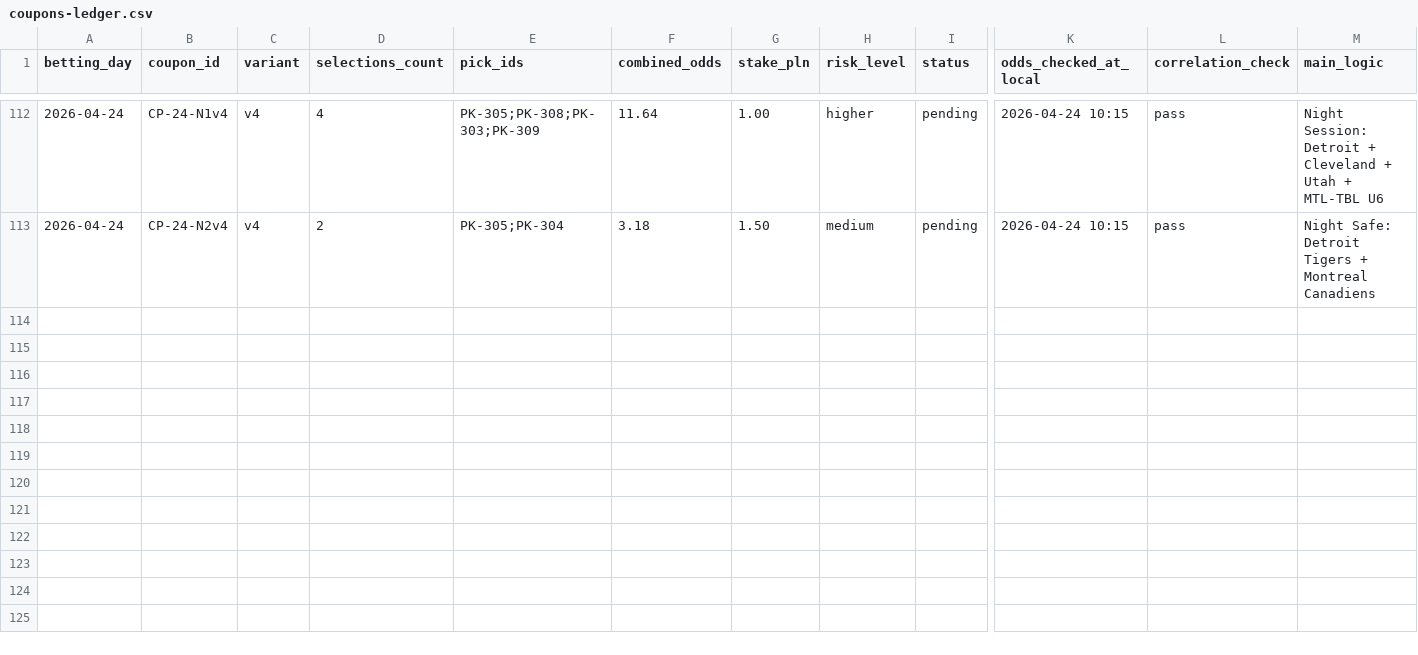
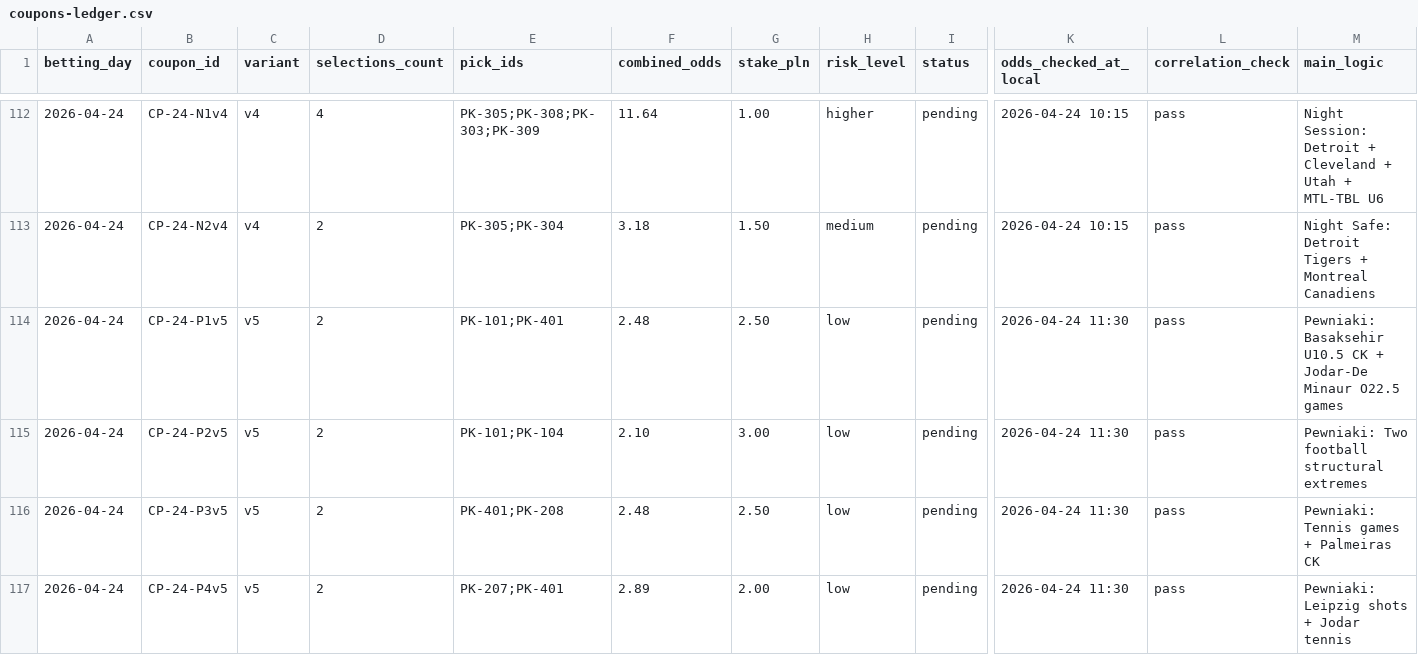
Before and after one commit to Skiru/bet, a CSV file: betting/journal/coupons-ledger.csv, drawn as a sheet; only a part is shown, gaps mark what is left out; rows hold the shown columns only; the diff covers the shown part only; the diff names each change by its address in the sheet, - before the commit and + after, or states it on an @@ line.

Commit message:
v5: Deep Scan Protocol + Madrid full slate + arithmetic verification fix
- 4 new tennis O-games picks (PK-401 to PK-404) from Madrid Masters odds ratio grading
- 15 coupons across 7 sports, 20 picks total
- Fixed P6v5 same-sport violation (3 football → 2 football + volleyball)
- Fixed HR1v5 combined odds (13.27 → 13.69) and HR2v5 (10.01 → 11.22)
- Fixed total exposure (28.50 → 26.50 PLN)
- Added common mistake #29: mandatory combined odds arithmetic
- Updated V5 validation in 4 instruction files to require explicit multiplication
- Scan completeness: 233 events, 12/12 sports, 100% coverage

```diff
--- a/betting/journal/coupons-ledger.csv
+++ b/betting/journal/coupons-ledger.csv
+row 114: 2026-04-24 | CP-24-P1v5 | v5 | 2 | PK-101;PK-401 | 2.48 | 2.50 | low | pending | 2026-04-24 11:30 | pass | Pewniaki: Basaksehir U10.5 CK + Jodar-De Minaur O22.5 games
+row 115: 2026-04-24 | CP-24-P2v5 | v5 | 2 | PK-101;PK-104 | 2.10 | 3.00 | low | pending | 2026-04-24 11:30 | pass | Pewniaki: Two football structural extremes
+row 116: 2026-04-24 | CP-24-P3v5 | v5 | 2 | PK-401;PK-208 | 2.48 | 2.50 | low | pending | 2026-04-24 11:30 | pass | Pewniaki: Tennis games + Palmeiras CK
+row 117: 2026-04-24 | CP-24-P4v5 | v5 | 2 | PK-207;PK-401 | 2.89 | 2.00 | low | pending | 2026-04-24 11:30 | pass | Pewniaki: Leipzig shots + Jodar tennis
```
Also changed, not shown: 11 added rows elsewhere in this file, betting/journal/picks-ledger.csv, betting/journal/source-log.csv, 6 other files.
